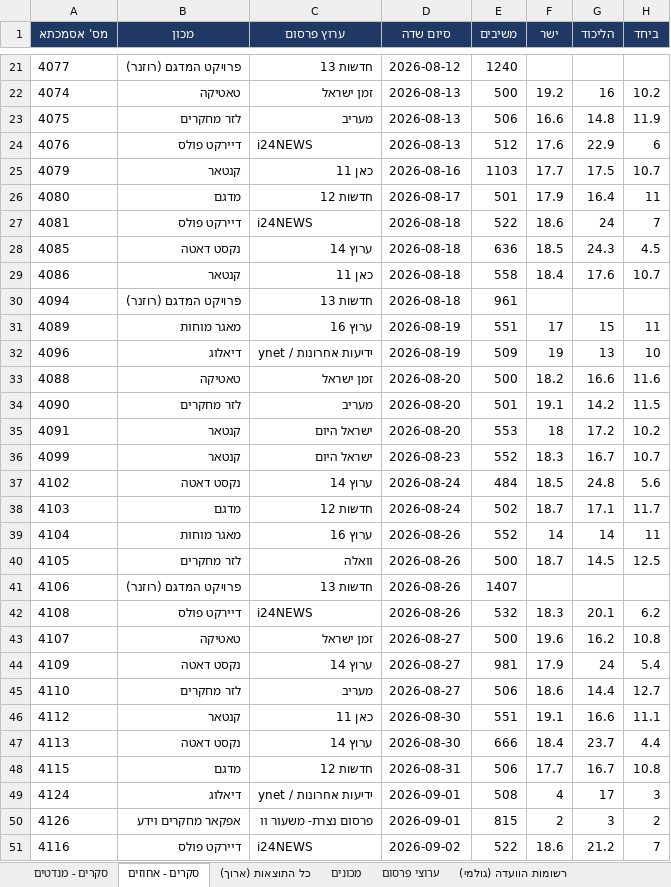
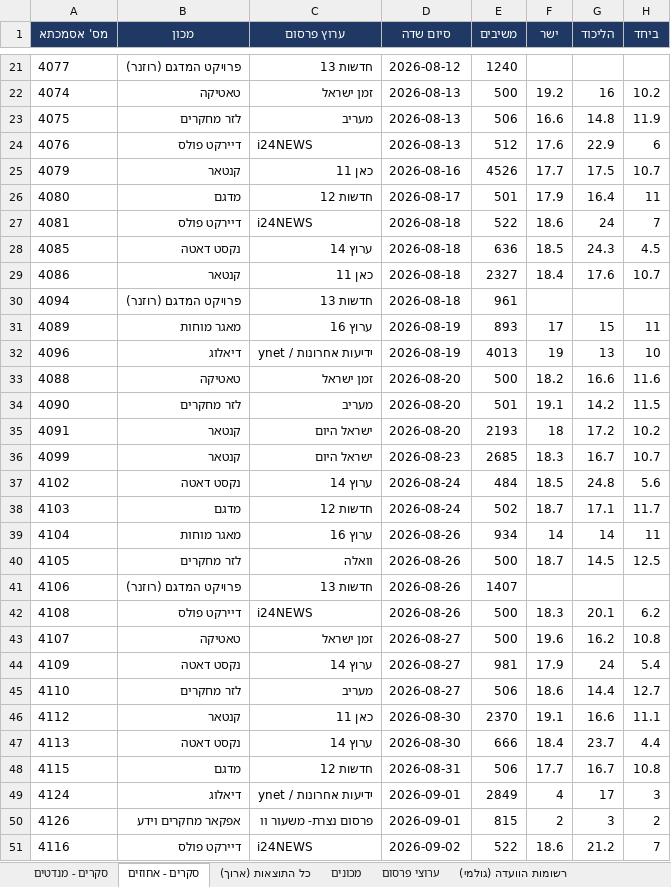
Before and after one commit to lautmanaha/project120, an Excel workbook: exports/project120_polls.xlsx, sheet סקרים - אחוזים, drawn as a sheet; only a part is shown, gaps mark what is left out; values as stored, in another font and other column widths than the file's, no borders; the diff covers the shown part only; the diff names each change by its address in the sheet, - before the commit and + after, or states it on an @@ line.

```diff
--- a/exports/project120_polls.xlsx (sheet סקרים - אחוזים)
+++ b/exports/project120_polls.xlsx (sheet סקרים - אחוזים)
-E25 (משיבים): 1103
+E25 (משיבים): 4526
-E29 (משיבים): 558
+E29 (משיבים): 2327
-E31 (משיבים): 551
+E31 (משיבים): 893
-E32 (משיבים): 509
+E32 (משיבים): 4013
-E35 (משיבים): 553
+E35 (משיבים): 2193
-E36 (משיבים): 552
+E36 (משיבים): 2685
-E39 (משיבים): 552
+E39 (משיבים): 934
-E42 (משיבים): 532
+E42 (משיבים): 500
-E46 (משיבים): 551
+E46 (משיבים): 2370
-E49 (משיבים): 508
+E49 (משיבים): 2849
```
Also changed, not shown: 25 edited cells elsewhere in this sheet, sheet כל התוצאות (ארוך), sheet סקרים - מנדטים, sheet מכונים, sheet ערוצי פרסום, 17 other files.
